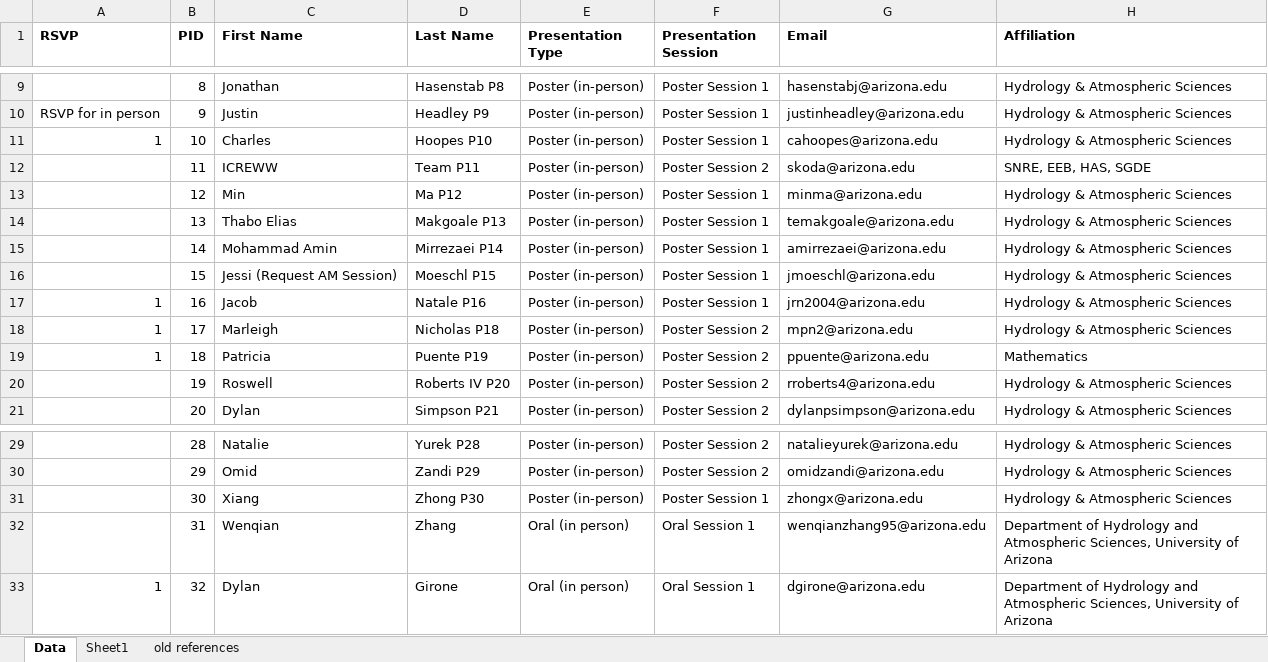
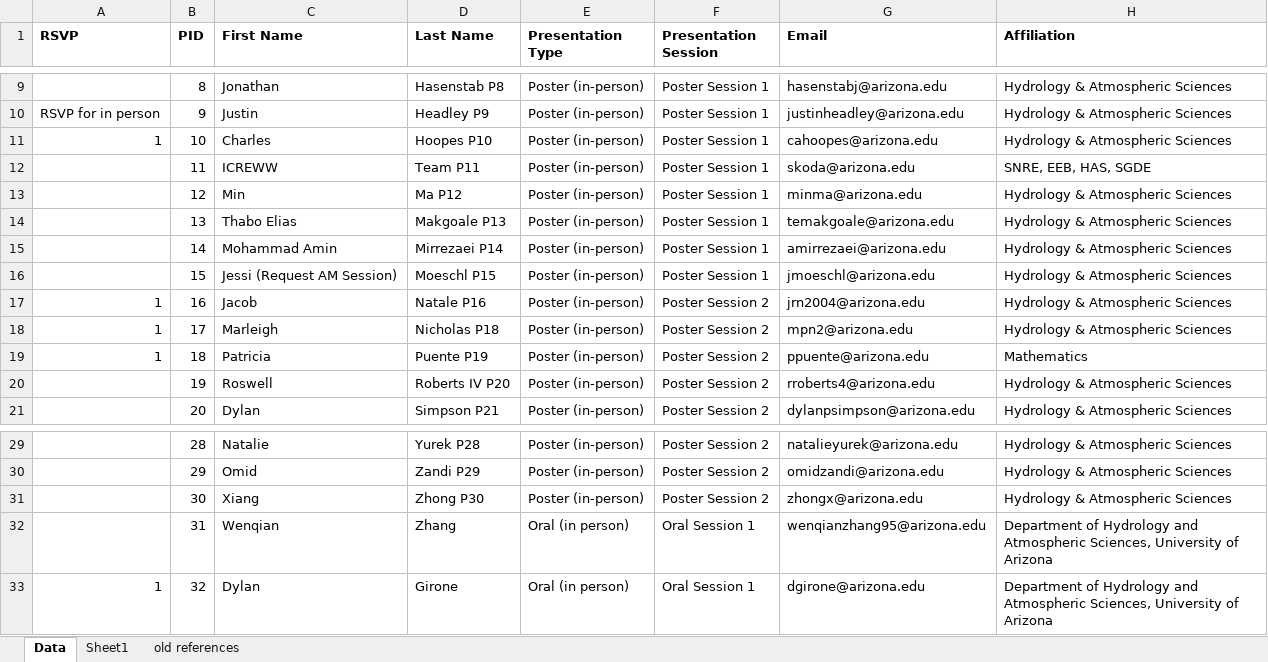
Before and after one commit to eldia-web/ELDIA2024, an Excel workbook: Abstracts/Website-Presentation-Database-BAK_2024-SpringBreak.xlsx, sheet Data, drawn as a sheet; only a part is shown, gaps mark what is left out; values as stored, in another font and other column widths than the file's, no borders; the diff names each change by its address in the sheet, - before the commit and + after, or states it on an @@ line.

```diff
--- a/Abstracts/Website-Presentation-Database-BAK_2024-SpringBreak.xlsx (sheet Data)
+++ b/Abstracts/Website-Presentation-Database-BAK_2024-SpringBreak.xlsx (sheet Data)
-F12 (Presentation Session): Poster Session 2
+F12 (Presentation Session): Poster Session 1
-F17 (Presentation Session): Poster Session 1
+F17 (Presentation Session): Poster Session 2
-F31 (Presentation Session): Poster Session 1
+F31 (Presentation Session): Poster Session 2
```
Also changed, not shown: 6 other files.
